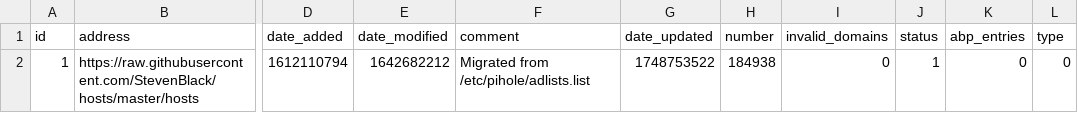
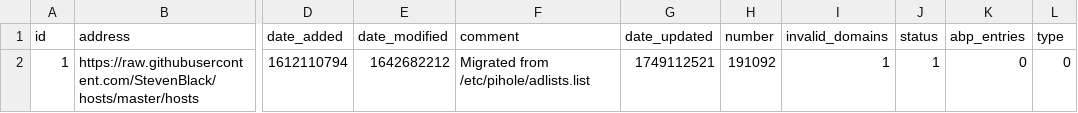
Before and after one commit to tester494/my-pihole-lists, a CSV file: adlist.csv, drawn as a sheet; only a part is shown, gaps mark what is left out; the diff names each change by its address in the sheet, - before the commit and + after, or states it on an @@ line.

Commit message:
Updated June  5, 2025  1:00PM

```diff
--- a/adlist.csv
+++ b/adlist.csv
-G2 (date_updated): 1748753522
+G2 (date_updated): 1749112521
-H2 (number): 184938
+H2 (number): 191092
-I2 (invalid_domains): 0
+I2 (invalid_domains): 1
```
